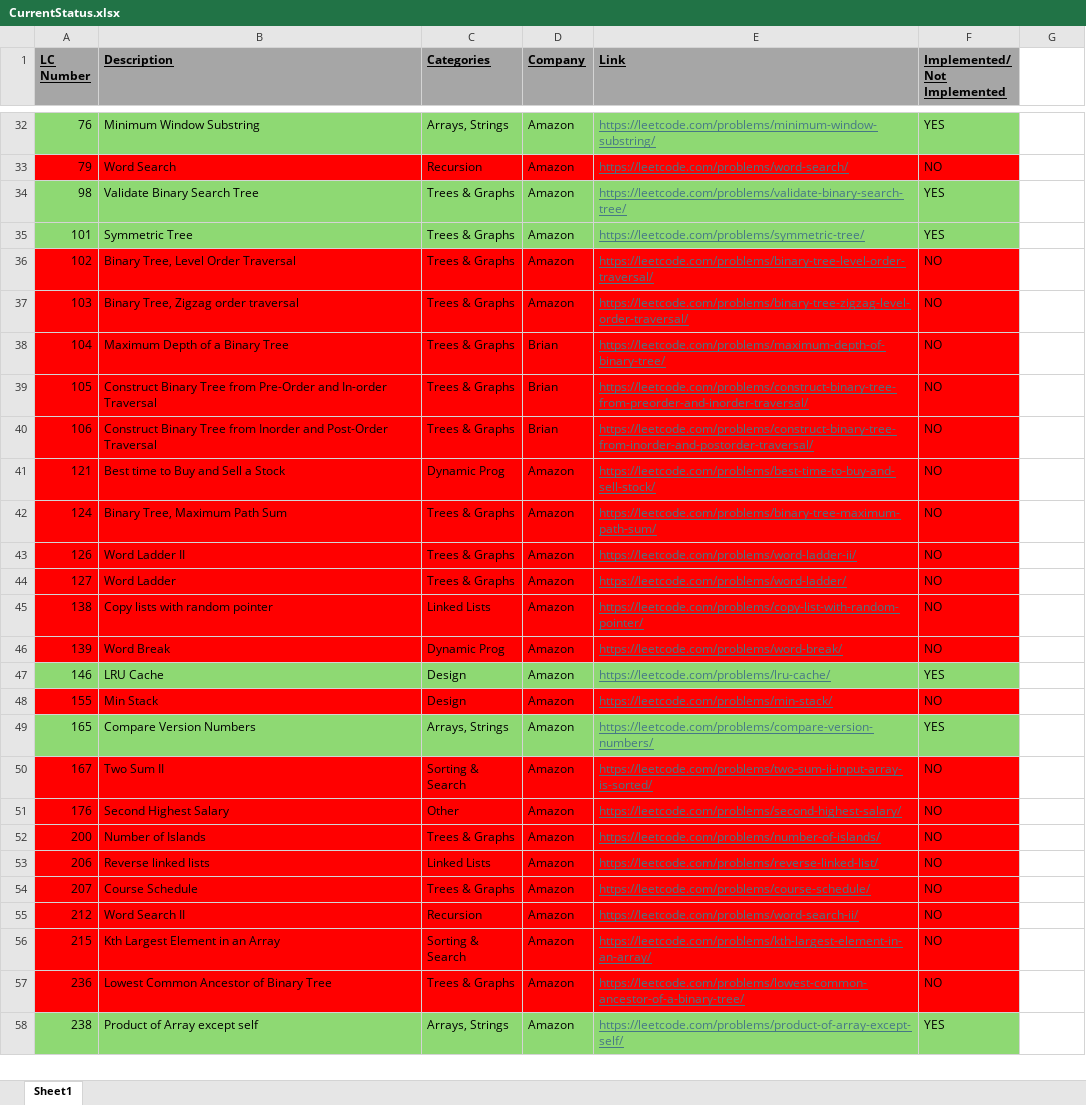
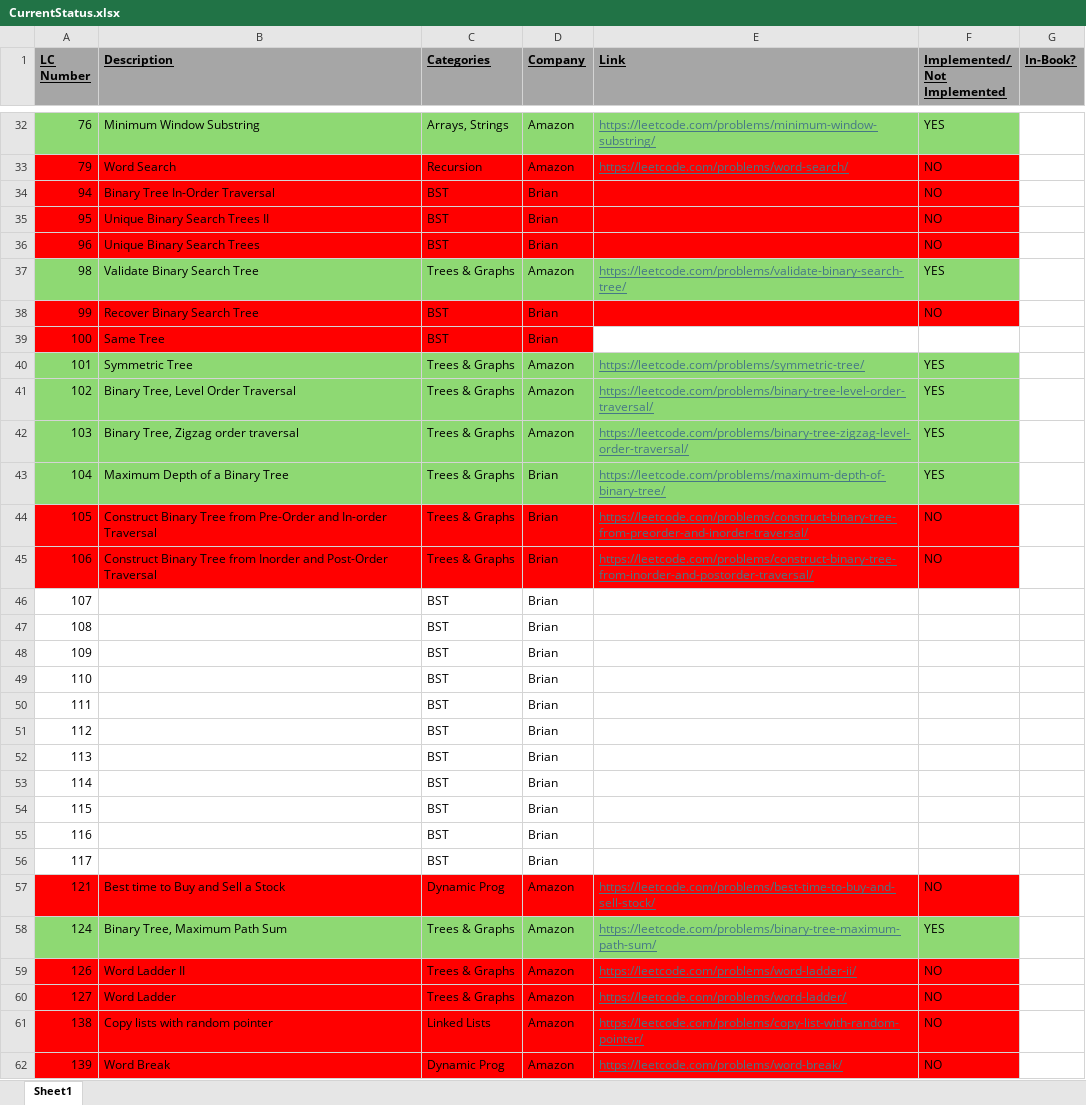
Before and after one commit to TransformerAI/transformerai-the-transfomerai-engineer, an Excel workbook: projects/The-LeetCode-Engineer/CurrentStatus.xlsx, sheet Sheet1, drawn as a sheet; only a part is shown, gaps mark what is left out; the shorter side is filled out with more unchanged rows; values as stored, in another font and other column widths than the file's, no borders; addresses are those after the commit; the diff covers the shown part only; the diff names each change by its address in the sheet, - before the commit and + after, or states it on an @@ line.

Commit message:
updated status

```diff
--- a/projects/The-LeetCode-Engineer/CurrentStatus.xlsx (sheet Sheet1)
+++ b/projects/The-LeetCode-Engineer/CurrentStatus.xlsx (sheet Sheet1)
-G1: (empty)
+G1: In-Book?
-G1 fill: none
+G1 fill: #A6A6A6
+row 34: 94 | Binary Tree In-Order Traversal | BST | Brian |  | NO
+row 35: 95 | Unique Binary Search Trees II | BST | Brian |  | NO
+row 36: 96 | Unique Binary Search Trees | BST | Brian |  | NO
+row 38: 99 | Recover Binary Search Tree | BST | Brian |  | NO
+row 39: 100 | Same Tree | BST | Brian
-A41:F43 fill: #FF0000
+A41:F43 fill: #8ED973
-F41:F43 (Implemented/ Not Implemented): NO
+F41:F43 (Implemented/ Not Implemented): YES
+row 46: 107 |  | BST | Brian
+row 47: 108 |  | BST | Brian
+row 48: 109 |  | BST | Brian
+row 49: 110 |  | BST | Brian
+row 50: 111 |  | BST | Brian
+row 51: 112 |  | BST | Brian
+row 52: 113 |  | BST | Brian
+row 53: 114 |  | BST | Brian
+row 54: 115 |  | BST | Brian
+row 55: 116 |  | BST | Brian
+row 56: 117 |  | BST | Brian
-A58:F58 fill: #FF0000
+A58:F58 fill: #8ED973
-F58 (Implemented/ Not Implemented): NO
+F58 (Implemented/ Not Implemented): YES
```
Also changed, not shown: 39 added rows elsewhere in this sheet.
